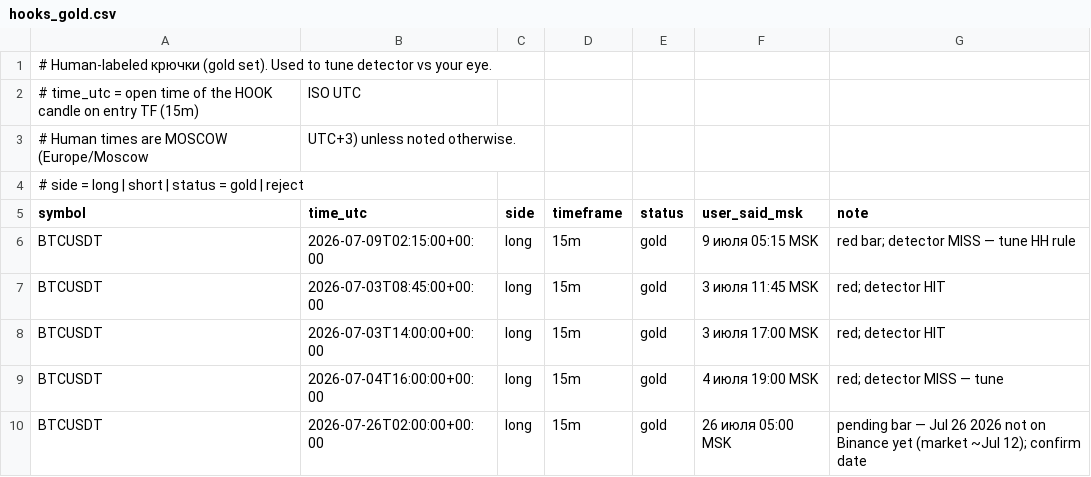
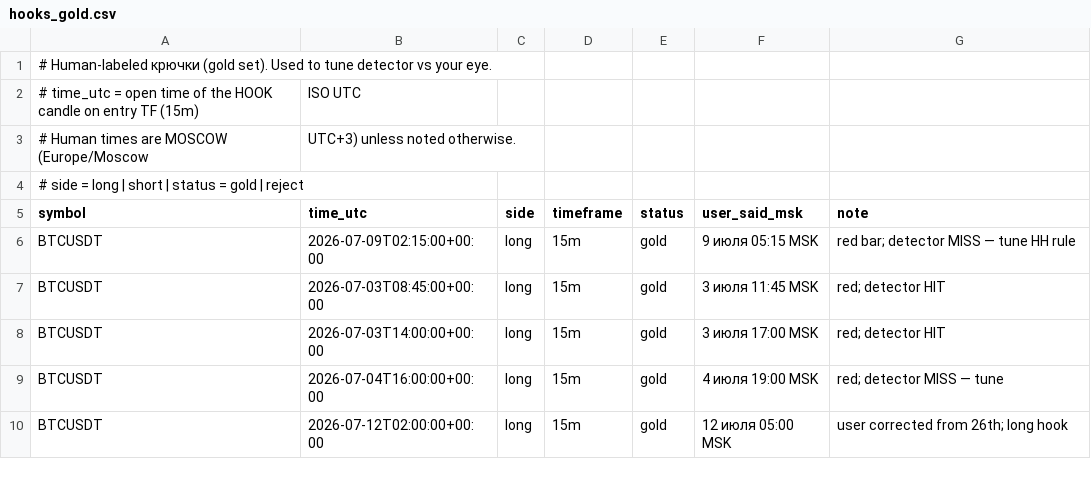
Before and after one commit to IvanchikIvanov/Trader, a CSV file: labels/hooks_gold.csv, drawn as a sheet.

Commit message:
labels: fix gold hook to 12 Jul 05:00 MSK (not 26th)

```diff
--- a/labels/hooks_gold.csv
+++ b/labels/hooks_gold.csv
@@ -9,2 +9,2 @@ BTCUSDT,2026-07-03T14:00:00+00:00,long,15m,gold,3 июля 17:00 MSK,red; detect
 BTCUSDT,2026-07-04T16:00:00+00:00,long,15m,gold,4 июля 19:00 MSK,red; detector MISS — tune
-BTCUSDT,2026-07-26T02:00:00+00:00,long,15m,gold,26 июля 05:00 MSK,pending bar — Jul 26 2026 not on Binance yet (market ~Jul 12); confirm date
+BTCUSDT,2026-07-12T02:00:00+00:00,long,15m,gold,12 июля 05:00 MSK,user corrected from 26th; long hook
```
